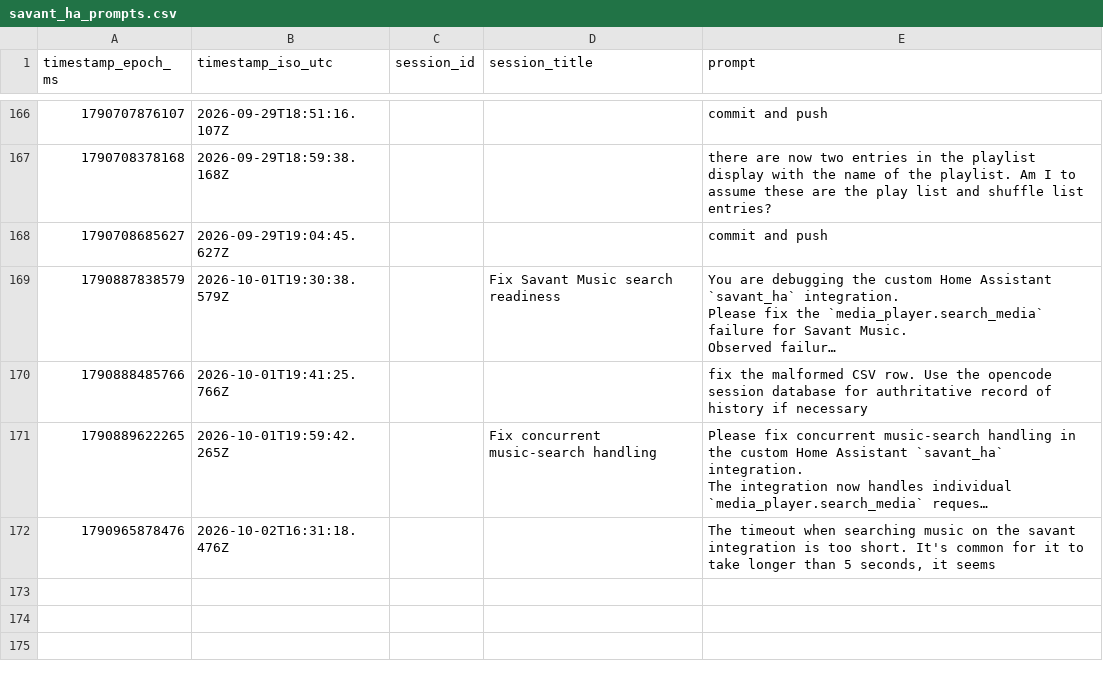
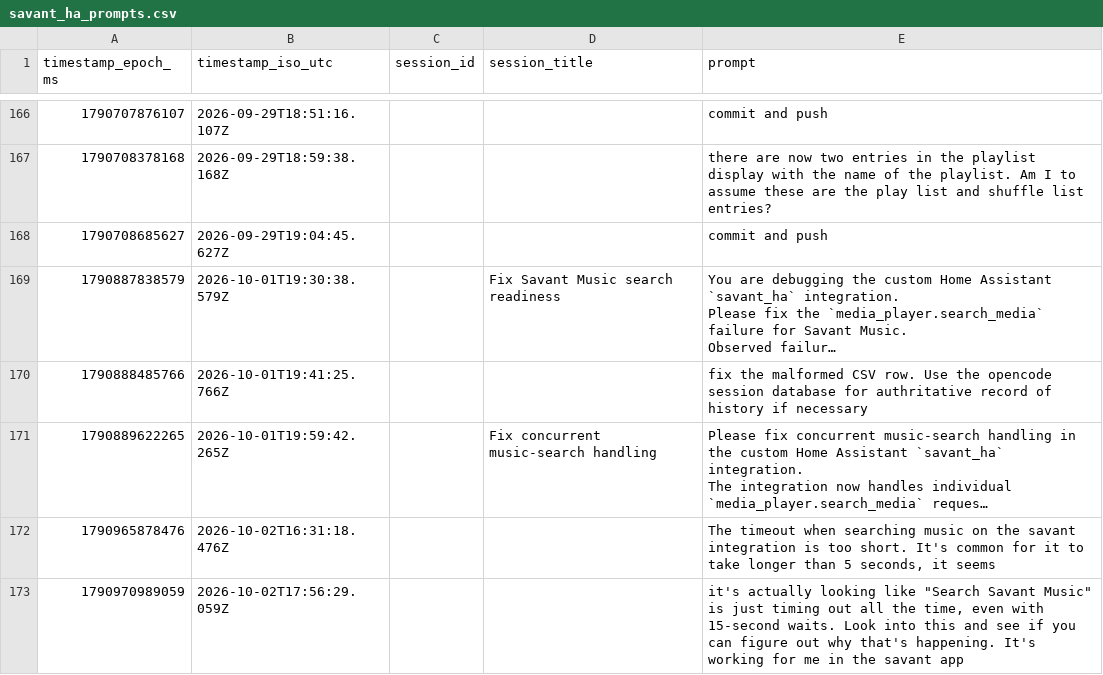
Before and after one commit to hpux735/savant-ha, a CSV file: savant_ha_prompts.csv, drawn as a sheet; only a part is shown, gaps mark what is left out; long unchanged cells end in …; the diff names each change by its address in the sheet, - before the commit and + after, or states it on an @@ line.

Commit message:
Re-register Savant search readiness states
Prompt: it's actually looking like Search Savant Music is just timing out all the time, even with 15-second waits. Look into this and see if you can figure out why that's happening. It's working for me in the savant app

```diff
--- a/savant_ha_prompts.csv
+++ b/savant_ha_prompts.csv
+row 173: 1790970989059 | 2026-10-02T17:56:29.059Z |  |  | it's actually looking like "Search Savant Music" is just timing out all the time, even with 15-second waits. Look into this and see if you can figure out why that's happening. It's working for me in the savant app
```
Also changed, not shown: 3 other files.
